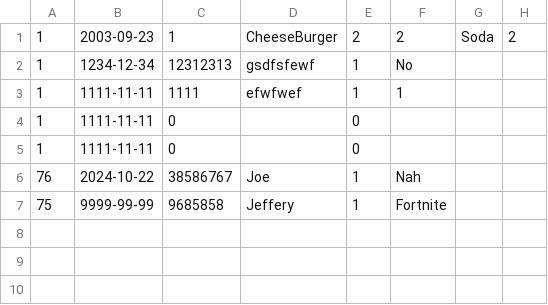
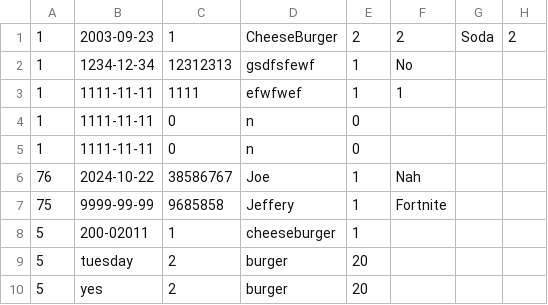
Before and after one commit to KellamA/322DineAutoProject, a CSV file: orders.csv, drawn as a sheet.

```diff
--- a/orders.csv
+++ b/orders.csv
@@ -3,5 +3,8 @@
 1,1111-11-11,1111,efwfwef,1,1
-1,1111-11-11,0,,0,
-1,1111-11-11,0,,0,
+1,1111-11-11,0,n,0,
+1,1111-11-11,0,n,0,
 76,2024-10-22,38586767,Joe,1,Nah
 75,9999-99-99,9685858,Jeffery,1,Fortnite
+5,200-02011,1,cheeseburger,1,
+5,tuesday,2,burger,20,
+5,yes,2,burger,20,
```
Also changed, not shown: 30 other files.
